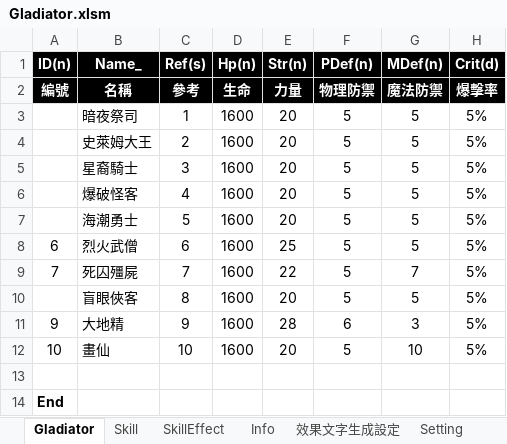
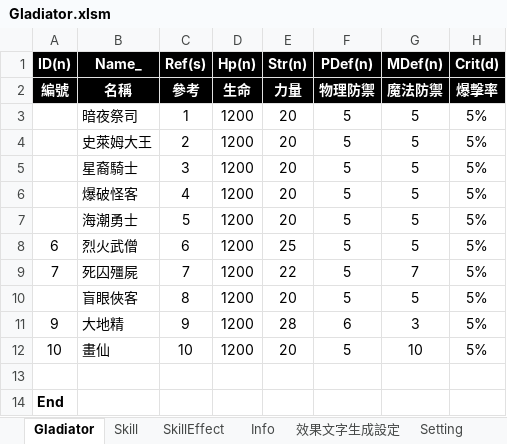
Before and after one commit to pixiesfordev/gladiators, an Excel workbook: Design/Gladiator.xlsm, sheet Gladiator, drawn as a sheet; only a part is shown; values as stored, in another font and other column widths than the file's, no borders; the diff names each change by its address in the sheet, - before the commit and + after, or states it on an @@ line.

```diff
--- a/Design/Gladiator.xlsm (sheet Gladiator)
+++ b/Design/Gladiator.xlsm (sheet Gladiator)
-D3:D12 (Hp(n)): 1600
+D3:D12 (Hp(n)): 1200
```
Also changed, not shown: Design/String.xlsm, 6 other files.
